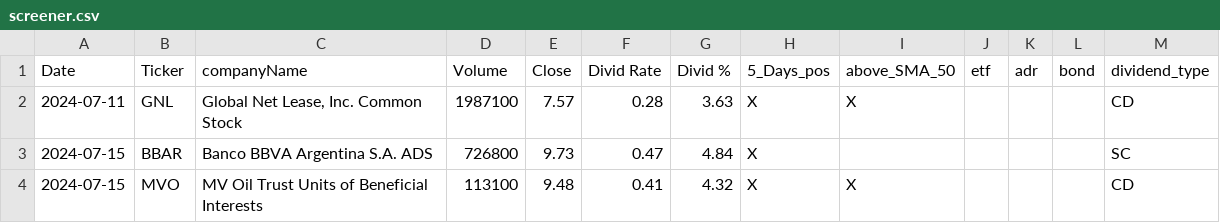
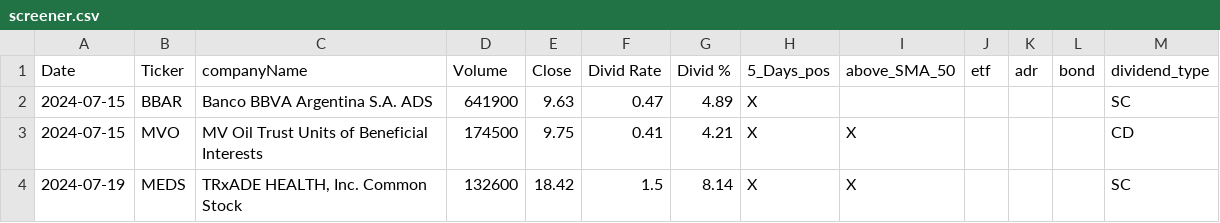
Before and after one commit to fxhuhn/dividend-shorter, a CSV file: screener.csv, drawn as a sheet.

```diff
--- a/screener.csv
+++ b/screener.csv
@@ -1,4 +1,4 @@
 Date,Ticker,companyName,Volume,Close,Divid Rate,Divid %,5_Days_pos,above_SMA_50,etf,adr,bond,dividend_type
-2024-07-11,GNL,"Global Net Lease, Inc. Common Stock",1987100,7.57,0.28,3.63,X,X,,,,CD
-2024-07-15,BBAR,Banco BBVA Argentina S.A. ADS,726800,9.73,0.47,4.84,X,,,,,SC
-2024-07-15,MVO,MV Oil Trust Units of Beneficial Interests,113100,9.48,0.41,4.32,X,X,,,,CD
+2024-07-15,BBAR,Banco BBVA Argentina S.A. ADS,641900,9.63,0.47,4.89,X,,,,,SC
+2024-07-15,MVO,MV Oil Trust Units of Beneficial Interests,174500,9.75,0.41,4.21,X,X,,,,CD
+2024-07-19,MEDS,"TRxADE HEALTH, Inc. Common Stock",132600,18.42,1.5,8.14,X,X,,,,SC
```
